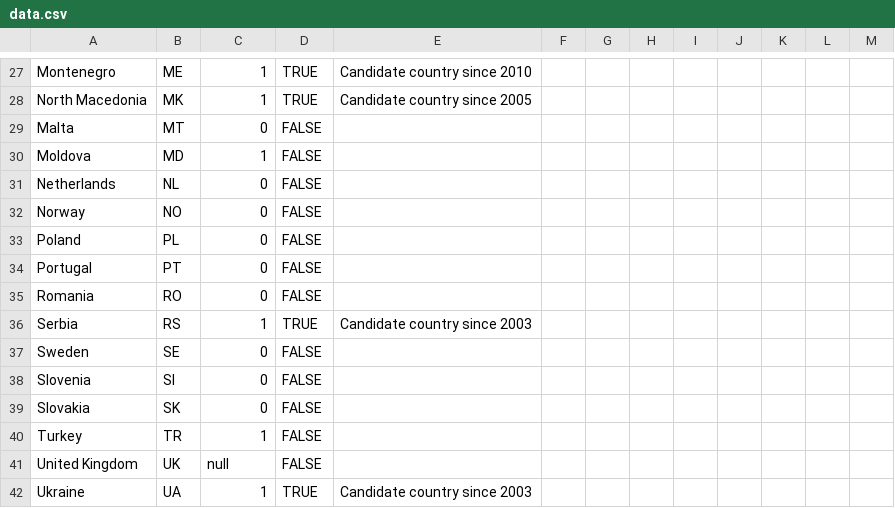
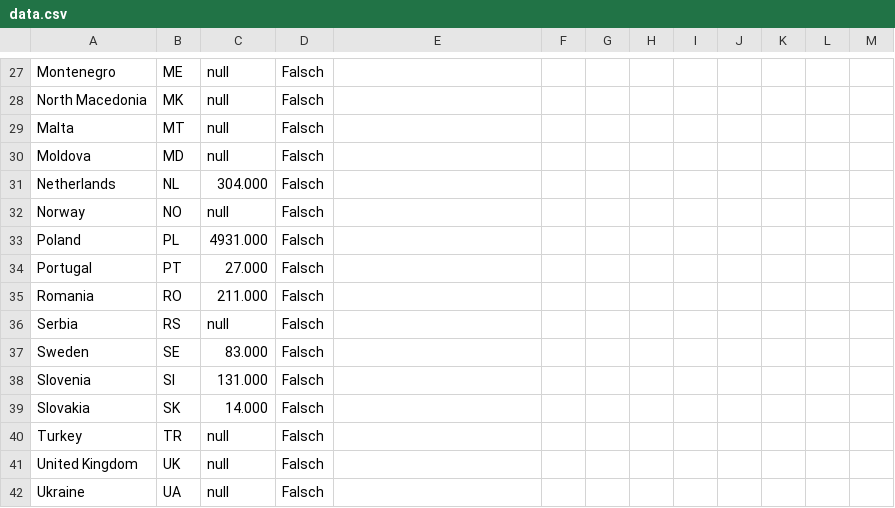
Before and after one commit to EuranetPlus/blue-cards, a CSV file: static/data/thematic/data.csv, drawn as a sheet; only a part is shown, gaps mark what is left out; the diff covers the shown part only; the diff names each change by its address in the sheet, - before the commit and + after, or states it on an @@ line.

```diff
--- a/static/data/thematic/data.csv
+++ b/static/data/thematic/data.csv
-C27:C28: 1
+C27:C28: null
-D27:D28: TRUE
+D27:D28: Falsch
-E27: Candidate country since 2010
+E27: (empty)
-E28: Candidate country since 2005
+E28: (empty)
-C29: 0
+C29: null
-D29:D35: FALSE
+D29:D35: Falsch
-C30: 1
+C30: null
-C31: 0
+C31: 304.000
-C32: 0
+C32: null
-C33: 0
+C33: 4931.000
-C34: 0
+C34: 27.000
-C35: 0
+C35: 211.000
-C36: 1
+C36: null
-D36: TRUE
+D36: Falsch
-E36: Candidate country since 2003
+E36: (empty)
-C37: 0
+C37: 83.000
-D37:D41: FALSE
+D37:D41: Falsch
-C38: 0
+C38: 131.000
-C39: 0
+C39: 14.000
-C40: 1
+C40: null
-C42: 1
+C42: null
-D42: TRUE
+D42: Falsch
-E42: Candidate country since 2003
+E42: (empty)
```
Also changed, not shown: 51 edited cells elsewhere in this file.
